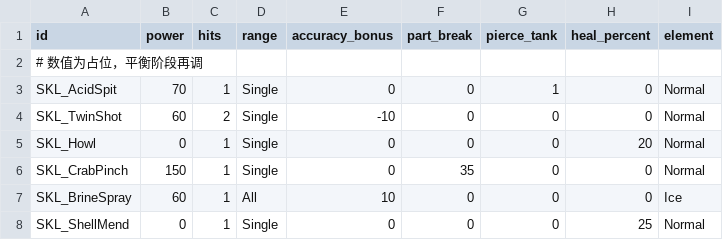
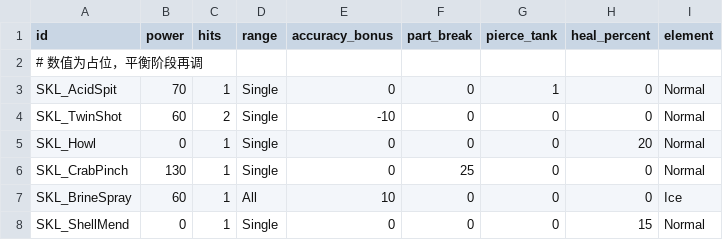
Before and after one commit to Albert-Tsai-git/MetalMax, a CSV file: UNITY/Data/skills.csv, drawn as a sheet.

```diff
--- a/UNITY/Data/skills.csv
+++ b/UNITY/Data/skills.csv
@@ -5,4 +5,4 @@ SKL_TwinShot,60,2,Single,-10,0,0,0,Normal
 SKL_Howl,0,1,Single,0,0,0,20,Normal
-SKL_CrabPinch,150,1,Single,0,35,0,0,Normal
+SKL_CrabPinch,130,1,Single,0,25,0,0,Normal
 SKL_BrineSpray,60,1,All,10,0,0,0,Ice
-SKL_ShellMend,0,1,Single,0,0,0,25,Normal
+SKL_ShellMend,0,1,Single,0,0,0,15,Normal
```
Also changed, not shown: UNITY/Data/enemies.csv, UNITY/Data/parts.csv, 2 other files.
